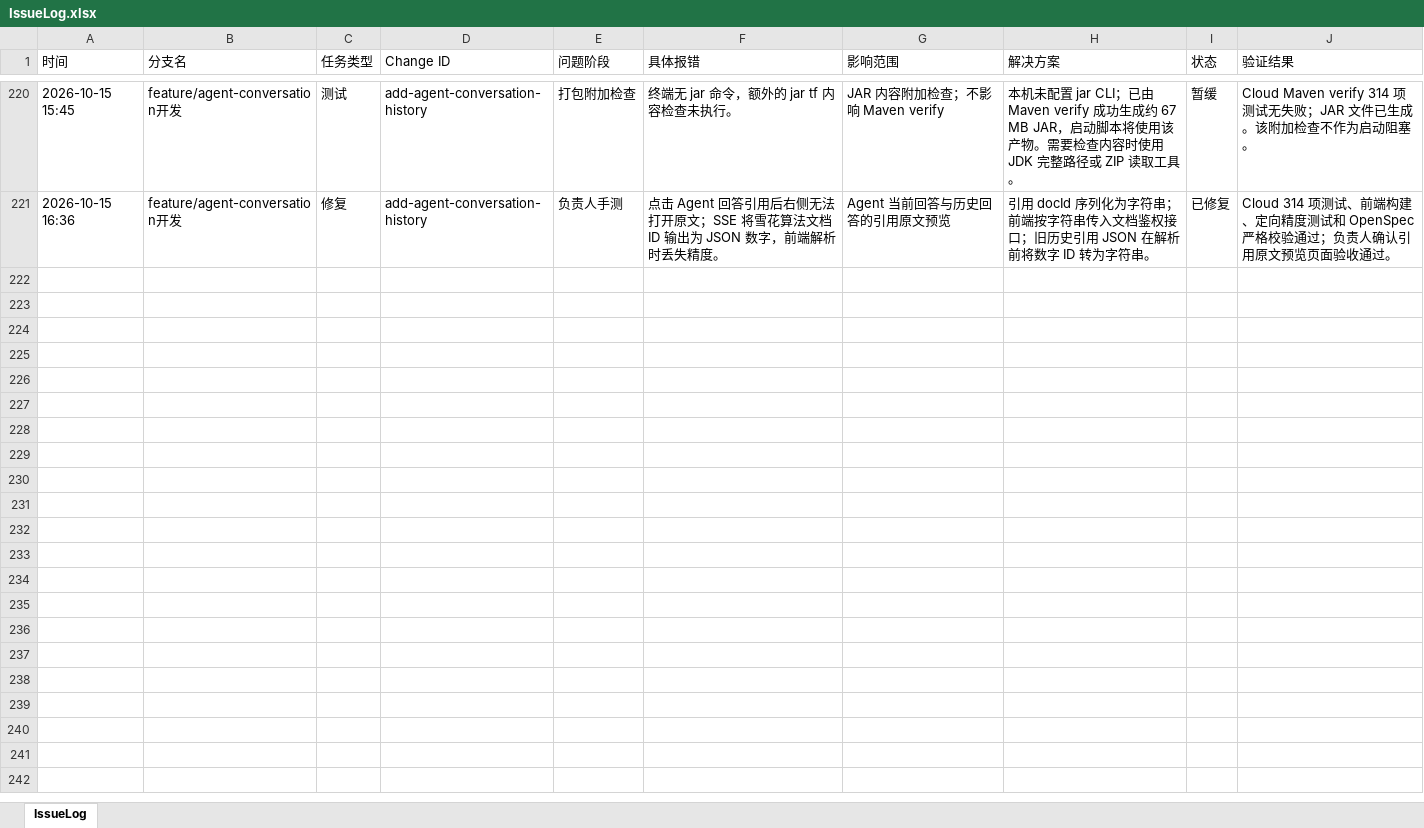
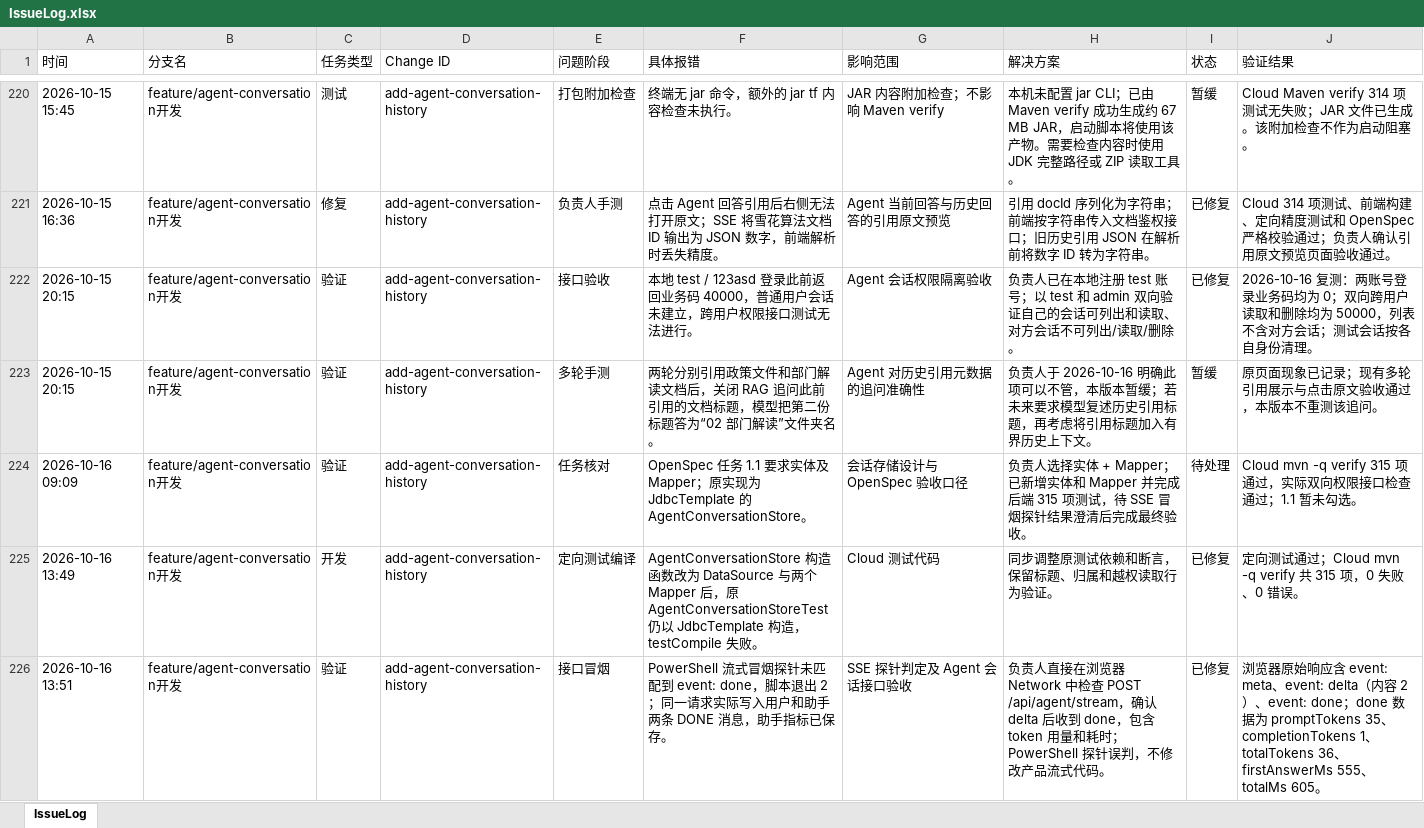
Before and after one commit to mtdown/Agent, an Excel workbook: IssueLog.xlsx, sheet IssueLog, drawn as a sheet; only a part is shown, gaps mark what is left out; values as stored, in another font and other column widths than the file's, no borders; the diff names each change by its address in the sheet, - before the commit and + after, or states it on an @@ line.

Commit message:
refactor: use entities and mappers for agent conversations

```diff
--- a/IssueLog.xlsx (sheet IssueLog)
+++ b/IssueLog.xlsx (sheet IssueLog)
+row 222: 2026-10-15 20:15 | feature/agent-conversation开发 | 验证 | add-agent-conversation-history | 接口验收 | 本地 test / 123asd 登录此前返回业务码 40000，普通用户会话未建立，跨用户权限接口测试无法进行。 | Agent 会话权限隔离验收 | 负责人已在本地注册 test 账号；以 test 和 admin 双向验证自己的会话可列出和读取、对方会话不可列出/读取/删除。 | 已修复 | 2026-10-16 复测：两账号登录业务码均为 0；双向跨用户读取和删除均为 50000，列表不含对方会话；测试会话按各自身份清理。
+row 223: 2026-10-15 20:15 | feature/agent-conversation开发 | 验证 | add-agent-conversation-history | 多轮手测 | 两轮分别引用政策文件和部门解读文档后，关闭 RAG 追问此前引用的文档标题，模型把第二份标题答为“02 部门解读”文件夹名。 | Agent 对历史引用元数据的追问准确性 | 负责人于 2026-10-16 明确此项可以不管，本版本暂缓；若未来要求模型复述历史引用标题，再考虑将引用标题加入有界历史上下文。 | 暂缓 | 原页面现象已记录；现有多轮引用展示与点击原文验收通过，本版本不重测该追问。
+row 224: 2026-10-16 09:09 | feature/agent-conversation开发 | 验证 | add-agent-conversation-history | 任务核对 | OpenSpec 任务 1.1 要求实体及 Mapper；原实现为 JdbcTemplate 的 AgentConversationStore。 | 会话存储设计与 OpenSpec 验收口径 | 负责人选择实体 + Mapper；已新增实体和 Mapper 并完成后端 315 项测试，待 SSE 冒烟探针结果澄清后完成最终验收。 | 待处理 | Cloud mvn -q verify 315 项通过，实际双向权限接口检查通过；1.1 暂未勾选。
+row 225: 2026-10-16 13:49 | feature/agent-conversation开发 | 开发 | add-agent-conversation-history | 定向测试编译 | AgentConversationStore 构造函数改为 DataSource 与两个 Mapper 后，原 AgentConversationStoreTest 仍以 JdbcTemplate 构造，testCompile 失败。 | Cloud 测试代码 | 同步调整原测试依赖和断言，保留标题、归属和越权读取行为验证。 | 已修复 | 定向测试通过；Cloud mvn -q verify 共 315 项，0 失败、0 错误。
+row 226: 2026-10-16 13:51 | feature/agent-conversation开发 | 验证 | add-agent-conversation-history | 接口冒烟 | PowerShell 流式冒烟探针未匹配到 event: done，脚本退出 2；同一请求实际写入用户和助手两条 DONE 消息，助手指标已保存。 | SSE 探针判定及 Agent 会话接口验收 | 负责人直接在浏览器 Network 中检查 POST /api/agent/stream，确认 delta 后收到 done，包含 token 用量和耗时；PowerShell 探针误判，不修改产品流式代码。 | 已修复 | 浏览器原始响应含 event: meta、event: delta（内容 2）、event: done；done 数据为 promptTokens 35、completionTokens 1、totalTokens 36、firstAnswerMs 555、totalMs 605。
```
Also changed, not shown: 9 other files.
